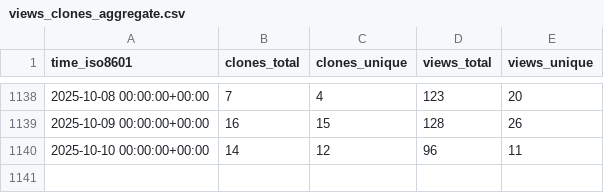
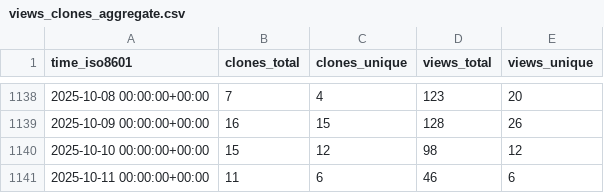
Before and after one commit to schorschinho/osprey-repo-stats, a CSV file: schorschinho/osprey/ghrs-data/views_clones_aggregate.csv, drawn as a sheet; only a part is shown, gaps mark what is left out.

```diff
--- a/schorschinho/osprey/ghrs-data/views_clones_aggregate.csv
+++ b/schorschinho/osprey/ghrs-data/views_clones_aggregate.csv
@@ -1139,2 +1139,3 @@ time_iso8601,clones_total,clones_unique,views_total,views_unique
 2025-10-09 00:00:00+00:00,16,15,128,26
-2025-10-10 00:00:00+00:00,14,12,96,11
+2025-10-10 00:00:00+00:00,15,12,98,12
+2025-10-11 00:00:00+00:00,11,6,46,6
```
Also changed, not shown: 1 other file.
